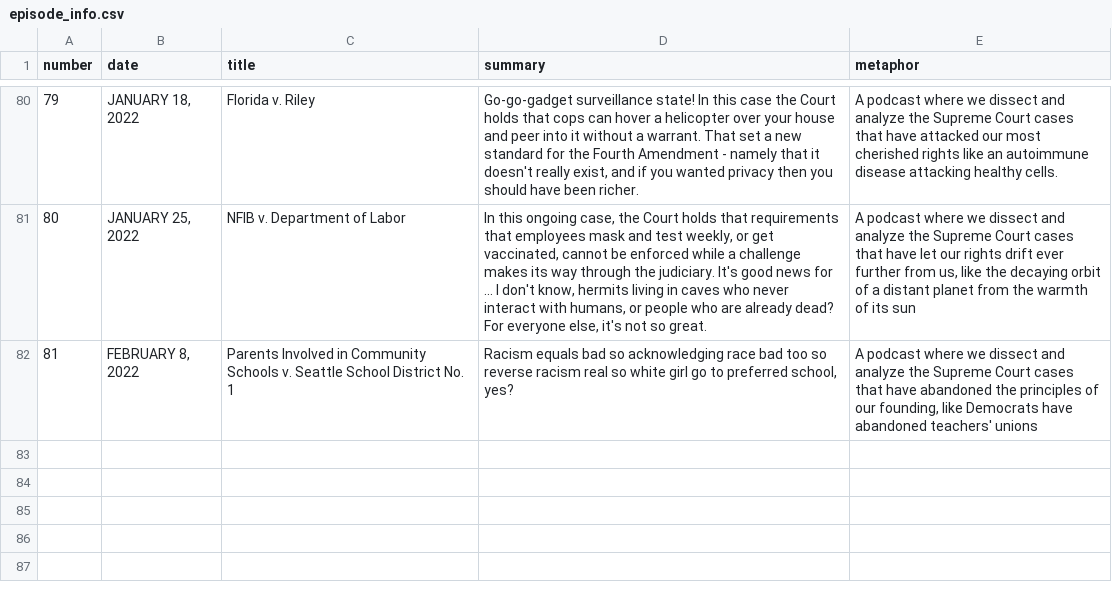
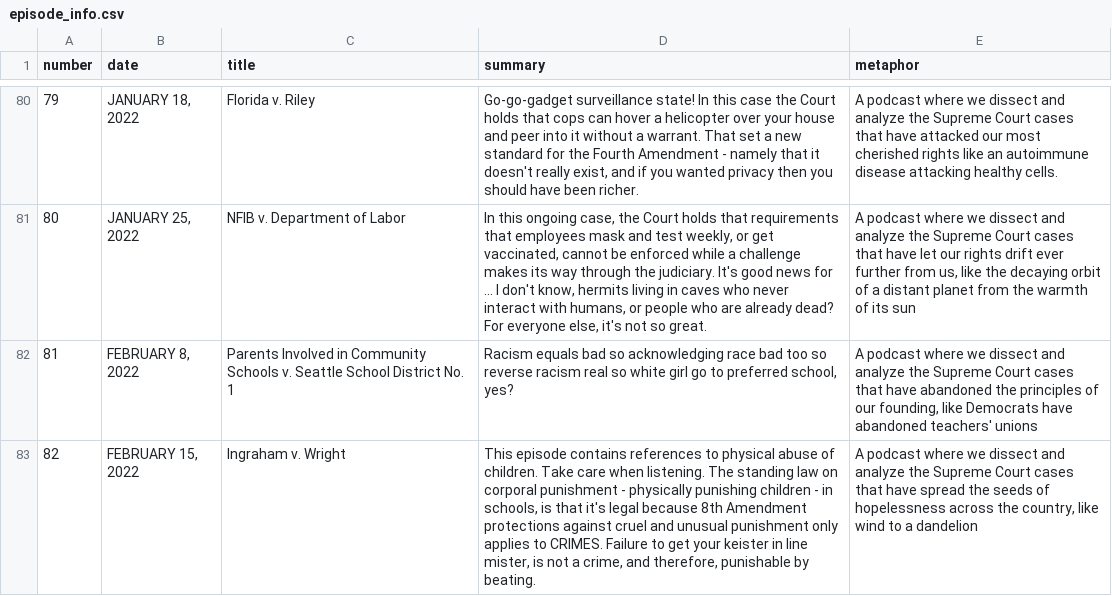
Before and after one commit to MurphyPone/fivefourpod-website, a CSV file: scripts/episode_info.csv, drawn as a sheet; only a part is shown, gaps mark what is left out; the diff names each change by its address in the sheet, - before the commit and + after, or states it on an @@ line.

Commit message:
added new episode

```diff
--- a/scripts/episode_info.csv
+++ b/scripts/episode_info.csv
+row 83: 82 | FEBRUARY 15, 2022 | Ingraham v. Wright | This episode contains references to physical abuse of children. Take care when listening. The standing law on corporal punishment - physically punishing children - in schools, is that it's legal because 8th Amendment protections against cruel and unusual punishment only applies to CRIMES. Failure to get your keister in line mister, is not a crime, and therefore, punishable by beating. | A podcast where we dissect and analyze the Supreme Court cases that have spread the seeds of hopelessness across the country, like wind to a dandelion
```
Also changed, not shown: 5 other files.
